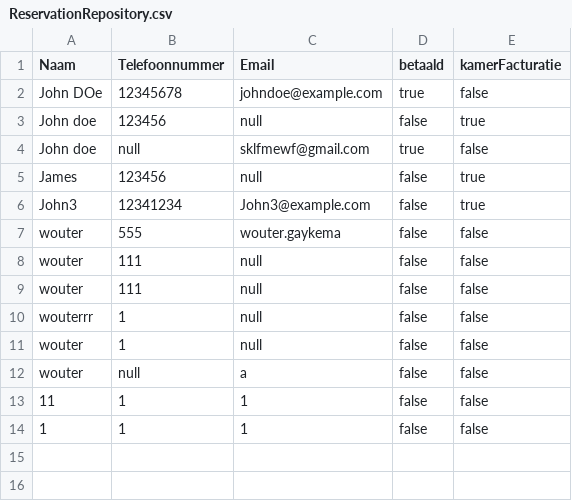
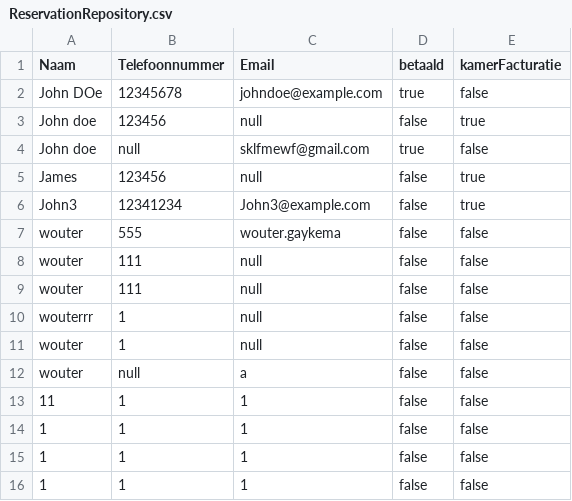
Before and after one commit to jgtim/itvitae-java-boatreservationapplication, a CSV file: data/ReservationRepository.csv, drawn as a sheet; the diff names each change by its address in the sheet, - before the commit and + after, or states it on an @@ line.

```diff
--- a/data/ReservationRepository.csv
+++ b/data/ReservationRepository.csv
+row 15: 1 | 1 | 1 | false | false
+row 16: 1 | 1 | 1 | false | false
```
Also changed, not shown: 4 other files.
